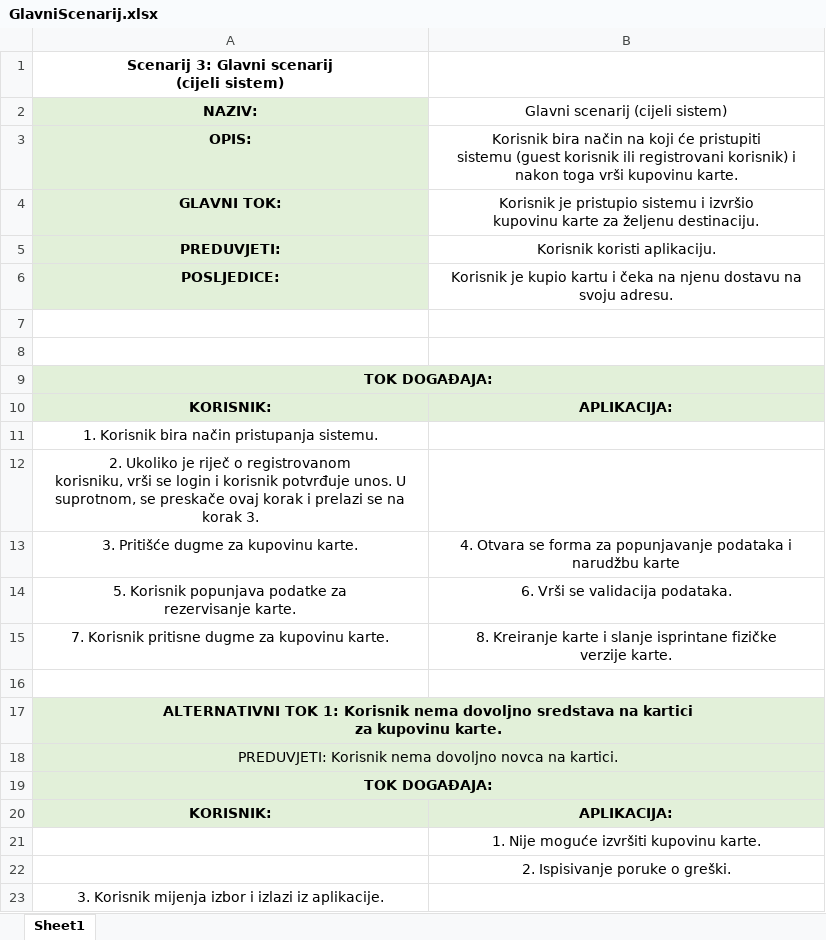
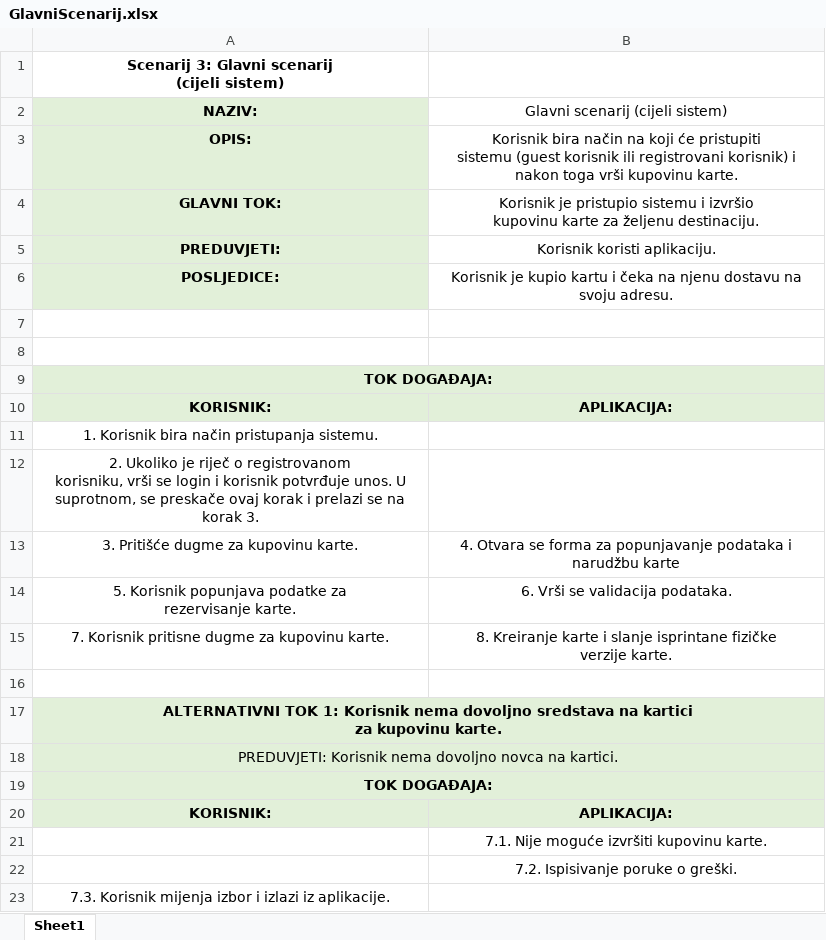
Before and after one commit to ooad-2017-2018/Grupa2-Aerodrom, an Excel workbook: UseCaseIScenarij/GlavniScenarij.xlsx, sheet Sheet1, drawn as a sheet; values as stored, in another font and other column widths than the file's, no borders; the diff names each change by its address in the sheet, - before the commit and + after, or states it on an @@ line.

Commit message:
Izmjena glavnog scenarija

```diff
--- a/UseCaseIScenarij/GlavniScenarij.xlsx (sheet Sheet1)
+++ b/UseCaseIScenarij/GlavniScenarij.xlsx (sheet Sheet1)
-B21 (Glavni scenarij (cijeli sistem)): 1. Nije moguće izvršiti kupovinu karte.
+B21 (Glavni scenarij (cijeli sistem)): 7.1. Nije moguće izvršiti kupovinu karte.
-B22 (Glavni scenarij (cijeli sistem)): 2. Ispisivanje poruke o greški.
+B22 (Glavni scenarij (cijeli sistem)): 7.2. Ispisivanje poruke o greški.
-A23 (NAZIV:): 3. Korisnik mijenja…
+A23 (NAZIV:): 7.3. Korisnik mijenja…
```
Also changed, not shown: 18 other files.
